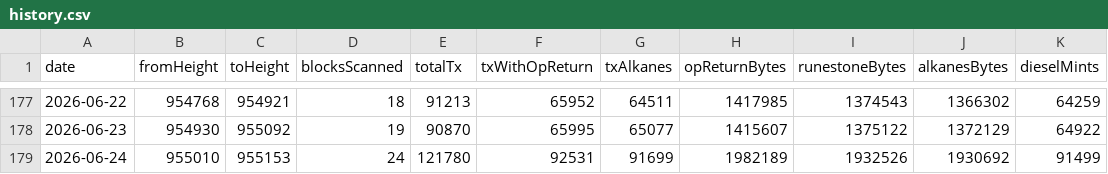
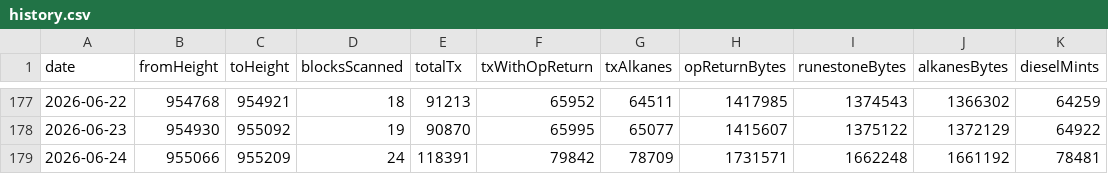
Before and after one commit to Vdto88/alkanes-opreturn-scanner, a CSV file: history.csv, drawn as a sheet; only a part is shown, gaps mark what is left out.

```diff
--- a/history.csv
+++ b/history.csv
@@ -178,2 +178,2 @@ date,fromHeight,toHeight,blocksScanned,totalTx,txWithOpReturn,txAlkanes,opReturn
 2026-06-23,954930,955092,19,90870,65995,65077,1415607,1375122,1372129,64922
-2026-06-24,955010,955153,24,121780,92531,91699,1982189,1932526,1930692,91499
+2026-06-24,955066,955209,24,118391,79842,78709,1731571,1662248,1661192,78481
```
Also changed, not shown: 1 other file.
